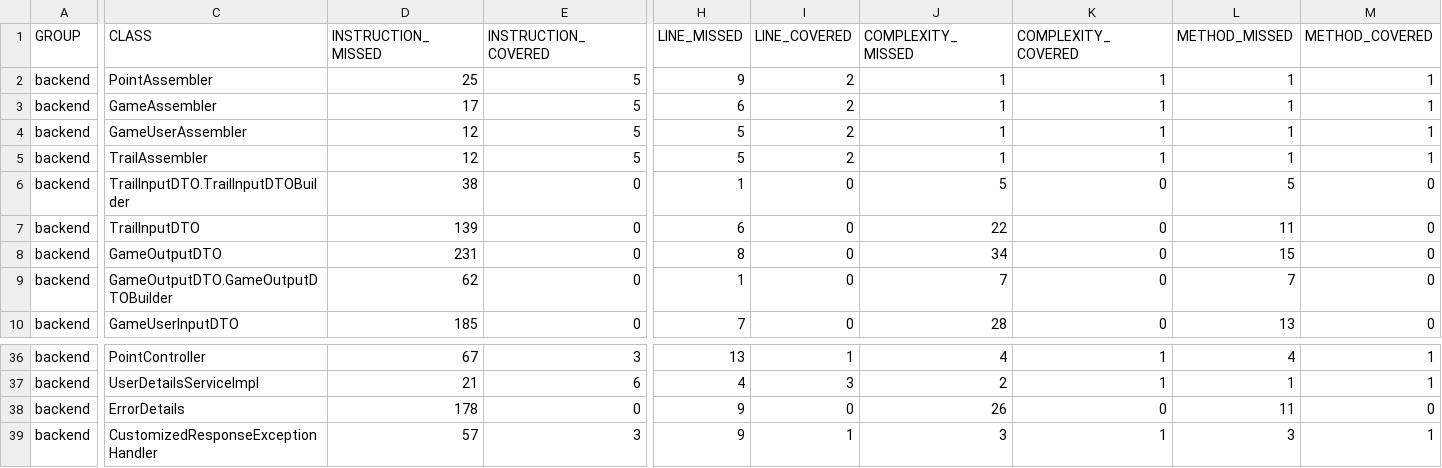
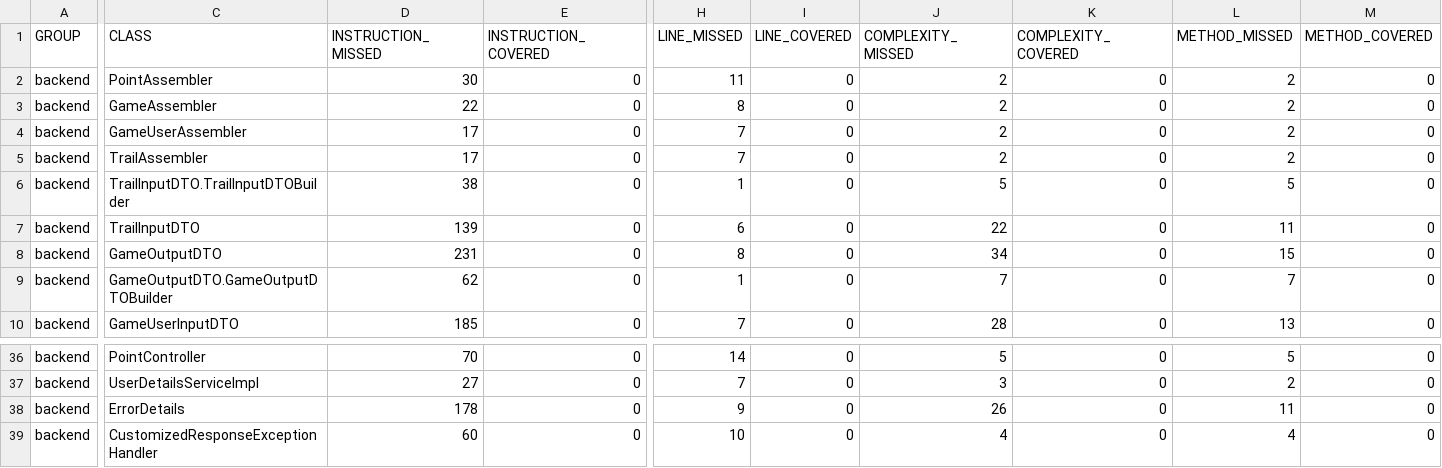
Before and after one commit to hannatagen/rada100, a CSV file: backend/target/site/jacoco/jacoco.csv, drawn as a sheet; only a part is shown, gaps mark what is left out; the diff covers the shown part only; the diff names each change by its address in the sheet, - before the commit and + after, or states it on an @@ line.

```diff
--- a/backend/target/site/jacoco/jacoco.csv
+++ b/backend/target/site/jacoco/jacoco.csv
-D2 (INSTRUCTION_MISSED): 25
+D2 (INSTRUCTION_MISSED): 30
-E2:E5 (INSTRUCTION_COVERED): 5
+E2:E5 (INSTRUCTION_COVERED): 0
-H2 (LINE_MISSED): 9
+H2 (LINE_MISSED): 11
-I2:I5 (LINE_COVERED): 2
+I2:I5 (LINE_COVERED): 0
-J2:J5 (COMPLEXITY_MISSED): 1
+J2:J5 (COMPLEXITY_MISSED): 2
-K2:K5 (COMPLEXITY_COVERED): 1
+K2:K5 (COMPLEXITY_COVERED): 0
-L2:L5 (METHOD_MISSED): 1
+L2:L5 (METHOD_MISSED): 2
-M2:M5 (METHOD_COVERED): 1
+M2:M5 (METHOD_COVERED): 0
-D3 (INSTRUCTION_MISSED): 17
+D3 (INSTRUCTION_MISSED): 22
-H3 (LINE_MISSED): 6
+H3 (LINE_MISSED): 8
-D4:D5 (INSTRUCTION_MISSED): 12
+D4:D5 (INSTRUCTION_MISSED): 17
-H4:H5 (LINE_MISSED): 5
+H4:H5 (LINE_MISSED): 7
-D36 (INSTRUCTION_MISSED): 67
+D36 (INSTRUCTION_MISSED): 70
-E36 (INSTRUCTION_COVERED): 3
+E36 (INSTRUCTION_COVERED): 0
-H36 (LINE_MISSED): 13
+H36 (LINE_MISSED): 14
-I36 (LINE_COVERED): 1
+I36 (LINE_COVERED): 0
-J36 (COMPLEXITY_MISSED): 4
+J36 (COMPLEXITY_MISSED): 5
-K36:K37 (COMPLEXITY_COVERED): 1
+K36:K37 (COMPLEXITY_COVERED): 0
-L36 (METHOD_MISSED): 4
+L36 (METHOD_MISSED): 5
-M36:M37 (METHOD_COVERED): 1
+M36:M37 (METHOD_COVERED): 0
-D37 (INSTRUCTION_MISSED): 21
+D37 (INSTRUCTION_MISSED): 27
-E37 (INSTRUCTION_COVERED): 6
+E37 (INSTRUCTION_COVERED): 0
-H37 (LINE_MISSED): 4
+H37 (LINE_MISSED): 7
-I37 (LINE_COVERED): 3
+I37 (LINE_COVERED): 0
-J37 (COMPLEXITY_MISSED): 2
+J37 (COMPLEXITY_MISSED): 3
-L37 (METHOD_MISSED): 1
+L37 (METHOD_MISSED): 2
-D39 (INSTRUCTION_MISSED): 57
+D39 (INSTRUCTION_MISSED): 60
-E39 (INSTRUCTION_COVERED): 3
+E39 (INSTRUCTION_COVERED): 0
-H39 (LINE_MISSED): 9
+H39 (LINE_MISSED): 10
-I39 (LINE_COVERED): 1
+I39 (LINE_COVERED): 0
-J39 (COMPLEXITY_MISSED): 3
+J39 (COMPLEXITY_MISSED): 4
-K39 (COMPLEXITY_COVERED): 1
+K39 (COMPLEXITY_COVERED): 0
-L39 (METHOD_MISSED): 3
+L39 (METHOD_MISSED): 4
-M39 (METHOD_COVERED): 1
+M39 (METHOD_COVERED): 0
```
Also changed, not shown: 72 edited cells elsewhere in this file, 18 other files.
